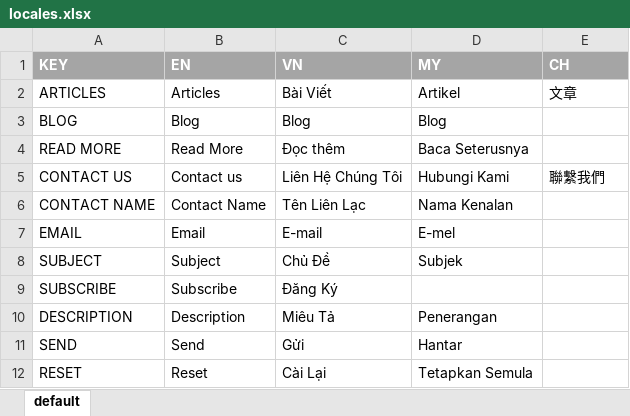
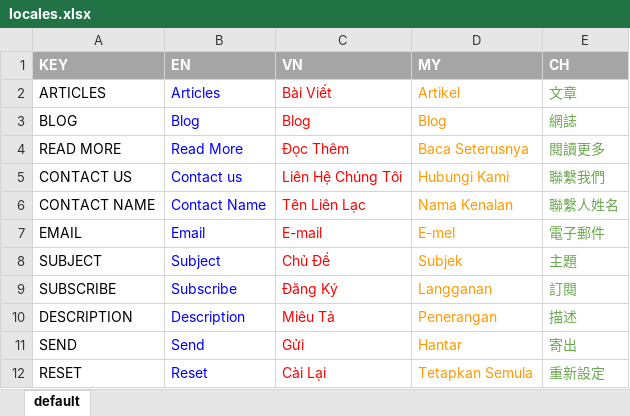
Before and after one commit to zoeytsui/blog-with-Nuxt, an Excel workbook: locales.xlsx, sheet default, drawn as a sheet; only a part is shown; values as stored, in another font and other column widths than the file's, no borders; the diff covers the shown part only; the diff names each change by its address in the sheet, - before the commit and + after, or states it on an @@ line.

```diff
--- a/locales.xlsx (sheet default)
+++ b/locales.xlsx (sheet default)
-B2:B12 text colour: black
+B2:B12 text colour: #0000FF
-C2:C12 text colour: black
+C2:C12 text colour: #FF0000
-D2:D8 text colour: black
+D2:D8 text colour: #FF9900
-E2 text colour: black
+E2 text colour: #6AA84F
-E3 (CH): (empty)
+E3 (CH): 網誌
-C4 (VN): Đọc thêm
+C4 (VN): Đọc Thêm
-E4 (CH): (empty)
+E4 (CH): 閱讀更多
-E5 text colour: black
+E5 text colour: #6AA84F
-E6 (CH): (empty)
+E6 (CH): 聯繫人姓名
-E7 (CH): (empty)
+E7 (CH): 電子郵件
-E8 (CH): (empty)
+E8 (CH): 主題
-D9 (MY): (empty)
+D9 (MY): Langganan
-E9 (CH): (empty)
+E9 (CH): 訂閱
-D10:D12 text colour: black
+D10:D12 text colour: #FF9900
-E10 (CH): (empty)
+E10 (CH): 描述
-E11 (CH): (empty)
+E11 (CH): 寄出
-E12 (CH): (empty)
+E12 (CH): 重新設定
```
Also changed, not shown: 7 added rows, 5 edited cells and cell formats elsewhere in this sheet, formulas that keep their value, 21 other files.
